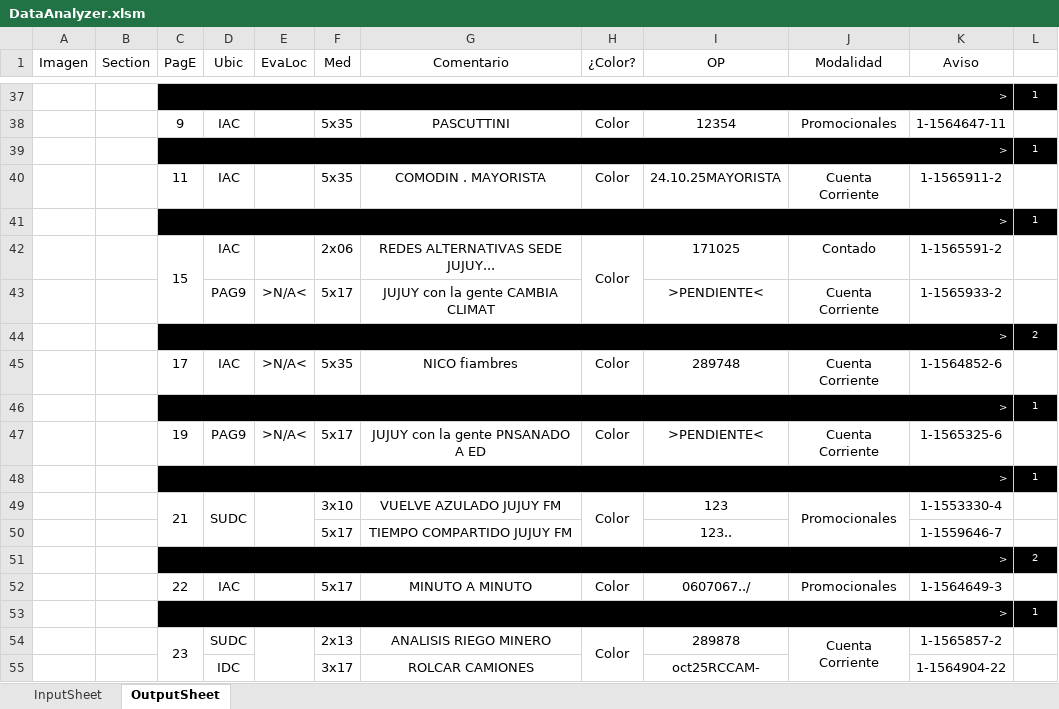
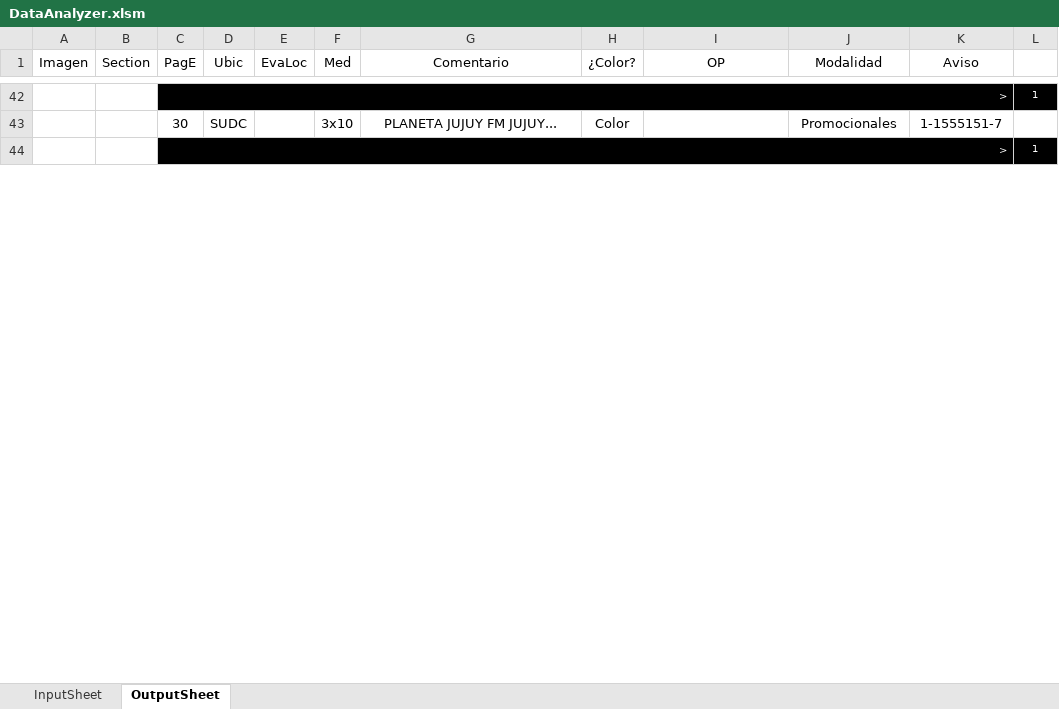
Before and after one commit to zherar7ordoya/msoffice-excel-vba, an Excel workbook: DataAnalyzer.xlsm, sheet OutputSheet, drawn as a sheet; only a part is shown, gaps mark what is left out; values as stored, in another font and other column widths than the file's, no borders; conditional formats not drawn; removed rows and columns are numbered as before the commit, all else as after; the diff covers the shown part only; the diff names each change by its address in the sheet, - before the commit and + after, or states it on an @@ line.

```diff
--- a/DataAnalyzer.xlsm (sheet OutputSheet)
+++ b/DataAnalyzer.xlsm (sheet OutputSheet)
-row 38:  |  | 9 | IAC |  | 5x35 | PASCUTTINI | Color | 12354 | Promocionales | 1-1564647-11 | 1
+row 43:  |  | 30 | SUDC |  | 3x10 | PLANETA JUJUY FM JUJUY... | Color |  | Promocionales | 1-1555151-7 | 1
-row 40:  |  | 11 | IAC |  | 5x35 | COMODIN . MAYORISTA | Color | 24.10.25MAYORISTA | Cuenta Corriente | 1-1565911-2 | 1
@@ row 41 moved to row 33: > @@
-row 42:  |  | 15 | IAC |  | 2x06 | REDES ALTERNATIVAS SEDE JUJUY... | Color | 171025 | Contado | 1-1565591-2 | 1
-row 43:  |  |  | PAG9 | >N/A< | 5x17 | JUJUY con la gente CAMBIA CLIMAT |  | >PENDIENTE< | Cuenta Corriente | 1-1565933-2 | 1
-row 44:  |  | > |  |  |  |  |  |  |  |  | 2
-row 45:  |  | 17 | IAC | >N/A< | 5x35 | NICO fiambres | Color | 289748 | Cuenta Corriente | 1-1564852-6 | 1
@@ row 46 moved to row 35: > @@
-row 47:  |  | 19 | PAG9 | >N/A< | 5x17 | JUJUY con la gente PNSANADO A ED | Color | >PENDIENTE< | Cuenta Corriente | 1-1565325-6 | 1
@@ row 48 moved to row 37: > @@
-row 49:  |  | 21 | SUDC |  | 3x10 | VUELVE AZULADO JUJUY FM | Color | 123 | Promocionales | 1-1553330-4 | 1
-row 50:  |  |  |  |  | 5x17 | TIEMPO COMPARTIDO JUJUY FM |  | 123.. |  | 1-1559646-7 | 1
-row 51:  |  | > |  |  |  |  |  |  |  |  | 2
-row 52:  |  | 22 | IAC |  | 5x17 | MINUTO A MINUTO | Color | 0607067../ | Promocionales | 1-1564649-3 | 1
-row 53:  |  | > |  |  |  |  |  |  |  |  | 1
-row 54:  |  | 23 | SUDC |  | 2x13 | ANALISIS RIEGO MINERO | Color | 289878 | Cuenta Corriente | 1-1565857-2 | 1
-row 55:  |  |  | IDC |  | 3x17 | ROLCAR CAMIONES |  | oct25RCCAM- |  | 1-1564904-22 | 1
```
Also changed, not shown: 11 added rows, 24 removed rows, 6 moved rows, 24 edited cells and merged cells elsewhere in this sheet, hidden cells.
